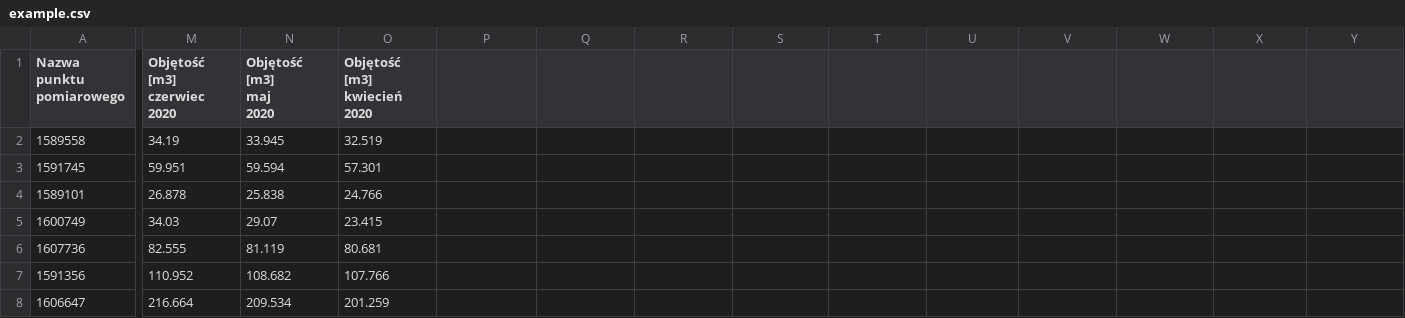
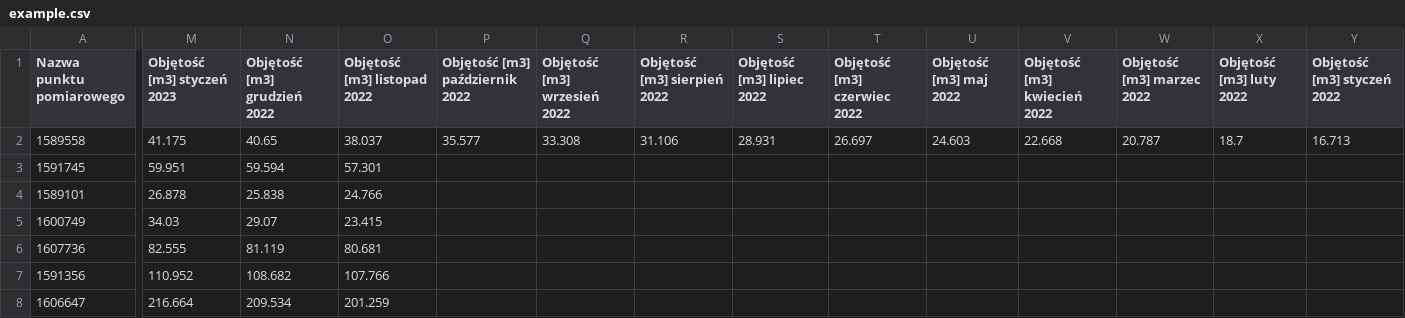
Before and after one commit to Wojtekadamski/wodomierze-online, a CSV file: uploads/example.csv, drawn as a sheet; only a part is shown, gaps mark what is left out; ↵ is a line break in a cell; the diff names each change by its address in the sheet, - before the commit and + after, or states it on an @@ line.

```diff
--- a/uploads/example.csv
+++ b/uploads/example.csv
-M1: Objętość [m3] czerwiec 2020
+M1: Objętość [m3] styczeń 2023
-N1: Objętość [m3] ↵ maj ↵ 2020
+N1: Objętość [m3] grudzień 2022
-O1: Objętość [m3] kwiecień 2020
+O1: Objętość [m3] listopad 2022
-P1: (empty)
+P1: Objętość [m3] październik 2022
-Q1: (empty)
+Q1: Objętość [m3] wrzesień 2022
-R1: (empty)
+R1: Objętość [m3] sierpień 2022
-S1: (empty)
+S1: Objętość [m3] lipiec 2022
-T1: (empty)
+T1: Objętość [m3] czerwiec 2022
-U1: (empty)
+U1: Objętość [m3] maj 2022
-V1: (empty)
+V1: Objętość [m3] kwiecień 2022
-W1: (empty)
+W1: Objętość [m3] marzec 2022
-X1: (empty)
+X1: Objętość [m3] luty 2022
-Y1: (empty)
+Y1: Objętość [m3] styczeń 2022
-M2 (Objętość [m3] styczeń 2023): 34.19
+M2 (Objętość [m3] styczeń 2023): 41.175
-N2 (Objętość [m3] grudzień 2022): 33.945
+N2 (Objętość [m3] grudzień 2022): 40.65
-O2 (Objętość [m3] listopad 2022): 32.519
+O2 (Objętość [m3] listopad 2022): 38.037
-P2 (Objętość [m3] październik 2022): (empty)
+P2 (Objętość [m3] październik 2022): 35.577
-Q2 (Objętość [m3] wrzesień 2022): (empty)
+Q2 (Objętość [m3] wrzesień 2022): 33.308
-R2 (Objętość [m3] sierpień 2022): (empty)
+R2 (Objętość [m3] sierpień 2022): 31.106
-S2 (Objętość [m3] lipiec 2022): (empty)
+S2 (Objętość [m3] lipiec 2022): 28.931
-T2 (Objętość [m3] czerwiec 2022): (empty)
+T2 (Objętość [m3] czerwiec 2022): 26.697
-U2 (Objętość [m3] maj 2022): (empty)
+U2 (Objętość [m3] maj 2022): 24.603
-V2 (Objętość [m3] kwiecień 2022): (empty)
+V2 (Objętość [m3] kwiecień 2022): 22.668
-W2 (Objętość [m3] marzec 2022): (empty)
+W2 (Objętość [m3] marzec 2022): 20.787
-X2 (Objętość [m3] luty 2022): (empty)
+X2 (Objętość [m3] luty 2022): 18.7
-Y2 (Objętość [m3] styczeń 2022): (empty)
+Y2 (Objętość [m3] styczeń 2022): 16.713
```
Also changed, not shown: 8 other files.
